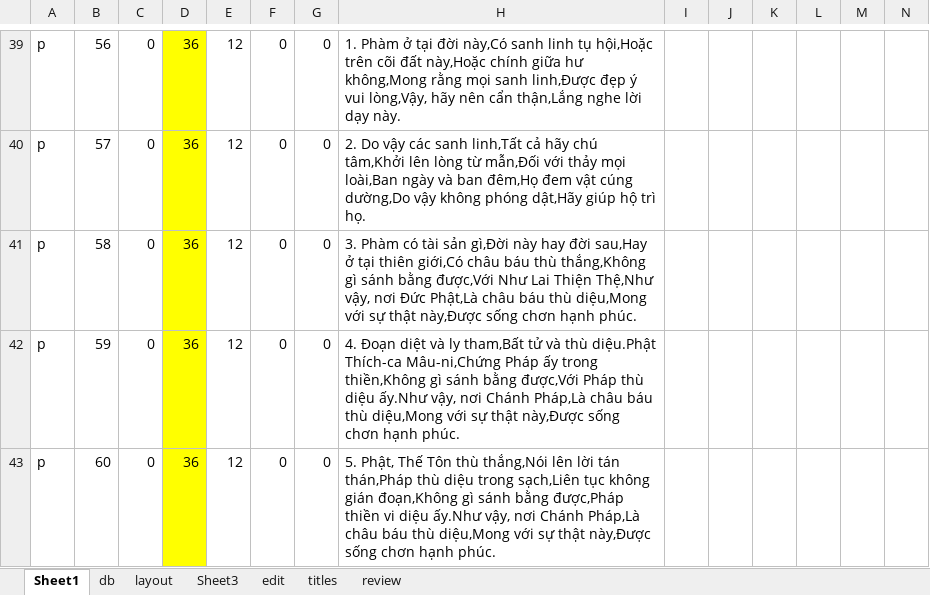
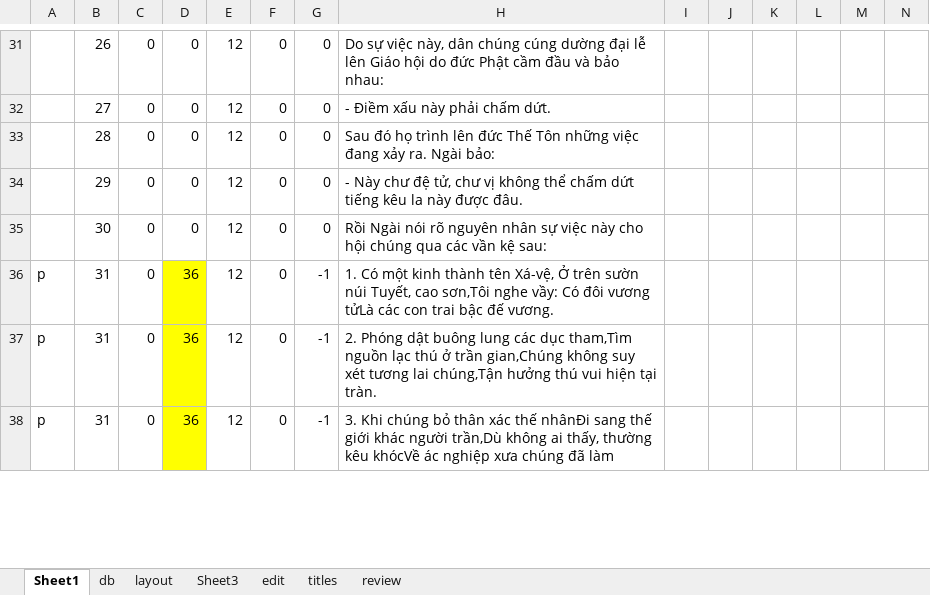
Before and after one commit to khiemnv/utilities, an Excel workbook: KinhPhat/kinhtang.xlsm, sheet Sheet1, drawn as a sheet; only a part is shown, gaps mark what is left out; values as stored, in another font and other column widths than the file's, no borders; charts and pictures not drawn; addresses are those after the commit; rows hold the shown columns only; the diff covers the shown part only; the diff names each change by its address in the sheet, - before the commit and + after, or states it on an @@ line.

```diff
--- a/KinhPhat/kinhtang.xlsm (sheet Sheet1)
+++ b/KinhPhat/kinhtang.xlsm (sheet Sheet1)
-A31: p
+A31: (empty)
-B31: 56
+B31: 26
-D31: 36
+D31: 0
-D31 fill: #FFFF00
+D31 fill: none
-H31: 1. Phàm ở tại đời này,Có sanh linh tụ hội,Hoặc trên cõi đất này,Hoặc chính giữa hư không,Mong rằng mọi sanh linh,Ðược đẹp ý vui lòng,Vậy, hãy nên cẩn thận,Lắng nghe lời dạy này.
+H31: Do sự việc này, dân chúng cúng dường đại lễ lên Giáo hội do đức Phật cầm đầu và bảo nhau:
+row 32:  | 27 | 0 | 0 | 12 | 0 | 0 | - Ðiềm xấu này phải chấm dứt.
+row 33:  | 28 | 0 | 0 | 12 | 0 | 0 | Sau đó họ trình lên đức Thế Tôn những việc đang xảy ra. Ngài bảo:
-A34: p
+A34: (empty)
-B34: 57
+B34: 29
-D34: 36
+D34: 0
-D34 fill: #FFFF00
+D34 fill: none
-H34: 2. Do vậy các sanh linh,Tất cả hãy chú tâm,Khởi lên lòng từ mẫn,Ðối với thảy mọi loài,Ban ngày và ban đêm,Họ đem vật cúng dường,Do vậy không phóng dật,Hãy giúp hộ trì họ.
+H34: - Này chư đệ tử, chư vị không thể chấm dứt tiếng kêu la này được đâu.
+row 35:  | 30 | 0 | 0 | 12 | 0 | 0 | Rồi Ngài nói rõ nguyên nhân sự việc này cho hội chúng qua các vần kệ sau:
-B36: 58
+B36: 31
-G36:G38: 0
+G36:G38: -1
-H36: 3. Phàm có tài sản gì,Ðời này hay đời sau,Hay ở tại thiên giới,Có châu báu thù thắng,Không gì sánh bằng được,Với Như Lai Thiện Thệ,Như vậy, nơi Ðức Phật,Là châu báu thù diệu,Mong với sự thật này,Ðược sống chơn hạnh phúc.
+H36: 1. Có một kinh thành tên Xá-vệ, Ở trên sườn núi Tuyết, cao sơn,Tôi nghe vầy: Có đôi vương tửLà các con trai bậc đế vương.
-B37: 59
+B37: 31
-H37: 4. Ðoạn diệt và ly tham,Bất tử và thù diệu.Phật Thích-ca Mâu-ni,Chứng Pháp ấy trong thiền,Không gì sánh bằng được,Với Pháp thù diệu ấy.Như vậy, nơi Chánh Pháp,Là châu báu thù diệu,Mong với sự thật này,Ðược sống chơn hạnh phúc.
+H37: 2. Phóng dật buông lung các dục tham,Tìm nguồn lạc thú ở trần gian,Chúng không suy xét tương lai chúng,Tận hưởng thú vui hiện tại tràn.
-B38: 60
+B38: 31
-H38: 5. Phật, Thế Tôn thù thắng,Nói lên lời tán thán,Pháp thù diệu trong sạch,Liên tục không gián đoạn,Không gì sánh bằng được,Pháp thiền vi diệu ấy.Như vậy, nơi Chánh Pháp,Là châu báu thù diệu,Mong với sự thật này,Ðược sống chơn hạnh phúc.
+H38: 3. Khi chúng bỏ thân xác thế nhânÐi sang thế giới khác người trần,Dù không ai thấy, thường kêu khócVề ác nghiệp xưa chúng đã làm
```
Also changed, not shown: other rows of this sheet, sheet review, charts or pictures, 1 other file.
